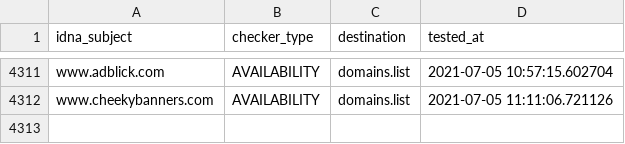
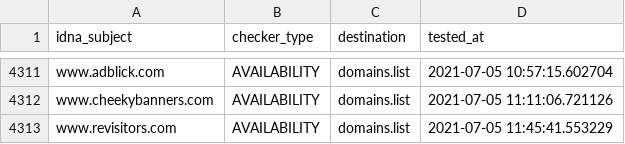
Before and after one commit to Ultimate-Hosts-Blacklist/cameleon_at_sysctl.org, a CSV file: .pyfunceble/inactive.csv, drawn as a sheet; only a part is shown, gaps mark what is left out.

```diff
--- a/.pyfunceble/inactive.csv
+++ b/.pyfunceble/inactive.csv
@@ -4312 +4312,2 @@ www.adblick.com,AVAILABILITY,domains.list,2021-07-05 10:57:15.602704
 www.cheekybanners.com,AVAILABILITY,domains.list,2021-07-05 11:11:06.721126
+www.revisitors.com,AVAILABILITY,domains.list,2021-07-05 11:45:41.553229
```
Also changed, not shown: 14 other files.
